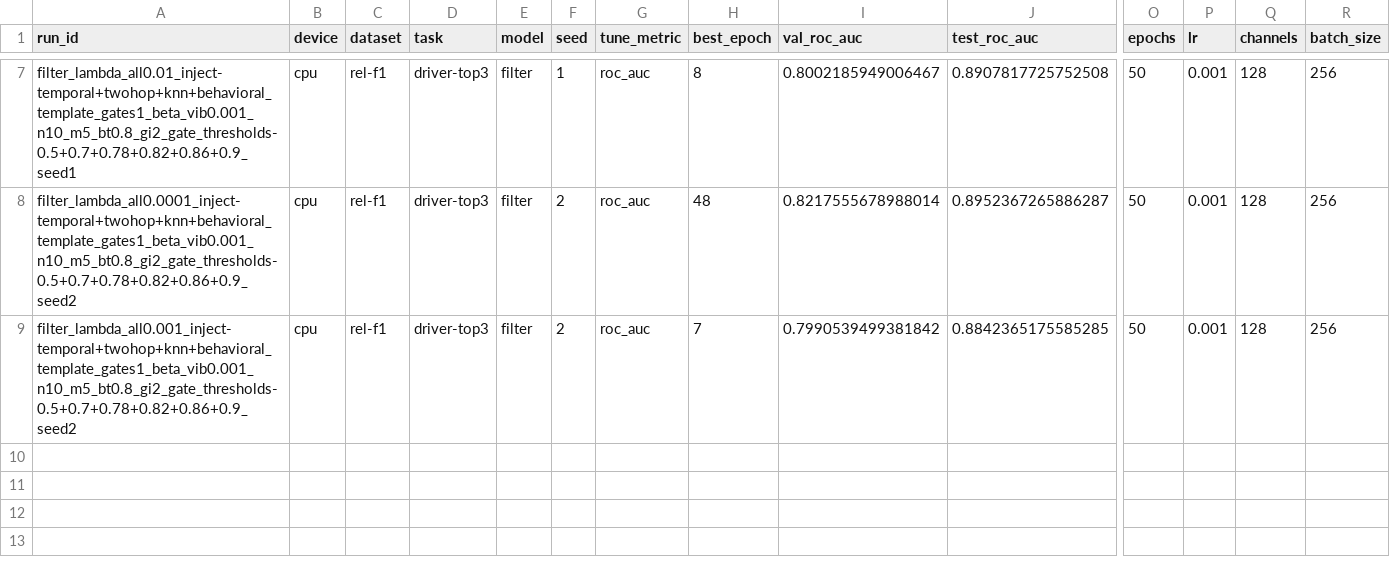
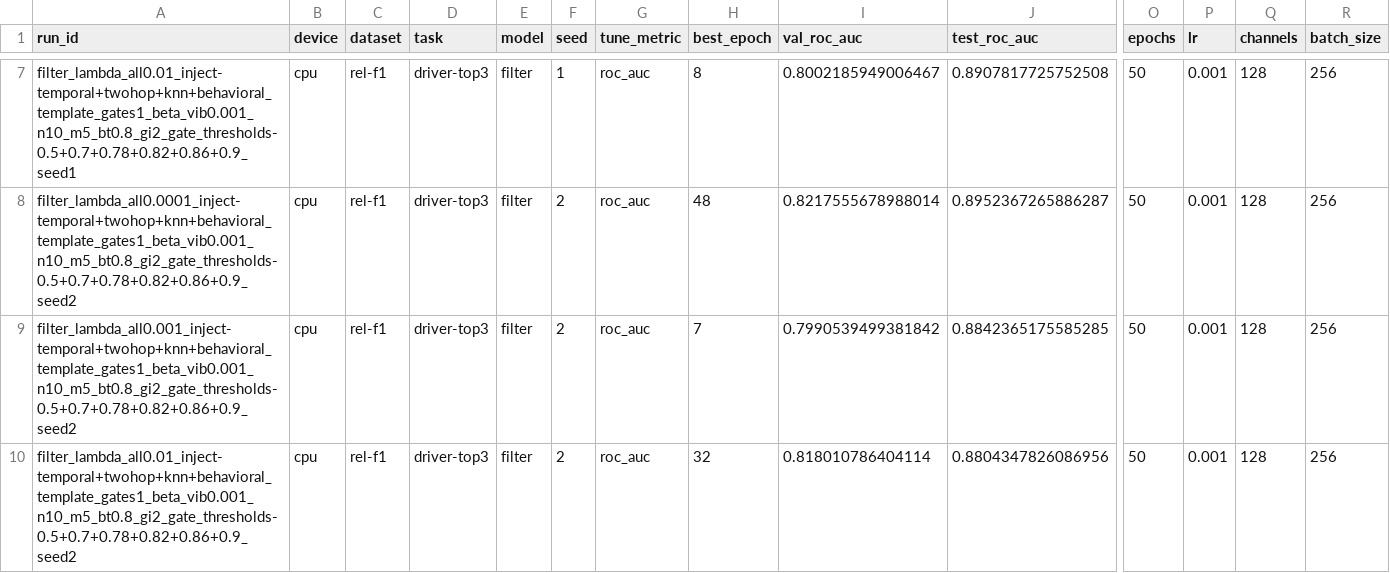
Before and after one commit to HARSHALK2598/cs224w-structural-optimizer, a CSV file: experiments/results/sweeps/tuned_full_driver-top3/results.csv, drawn as a sheet; only a part is shown, gaps mark what is left out; rows hold the shown columns only; the diff names each change by its address in the sheet, - before the commit and + after, or states it on an @@ line.

```diff
--- a/experiments/results/sweeps/tuned_full_driver-top3/results.csv
+++ b/experiments/results/sweeps/tuned_full_driver-top3/results.csv
+row 10: filter_lambda_all0.01_inject-temporal+twohop+knn+behavioral_template_gates1_beta_vib0.001_n10_m5_bt0.8_gi2_gate_thresholds-0.5+0.7+0.78+0.82+0.86+0.9_seed2 | cpu | rel-f1 | driver-top3 | filter | 2 | roc_auc | 32 | 0.818010786404114 | 0.8804347826086956 | 50 | 0.001 | 128 | 256
```
Also changed, not shown: 3 other files.
